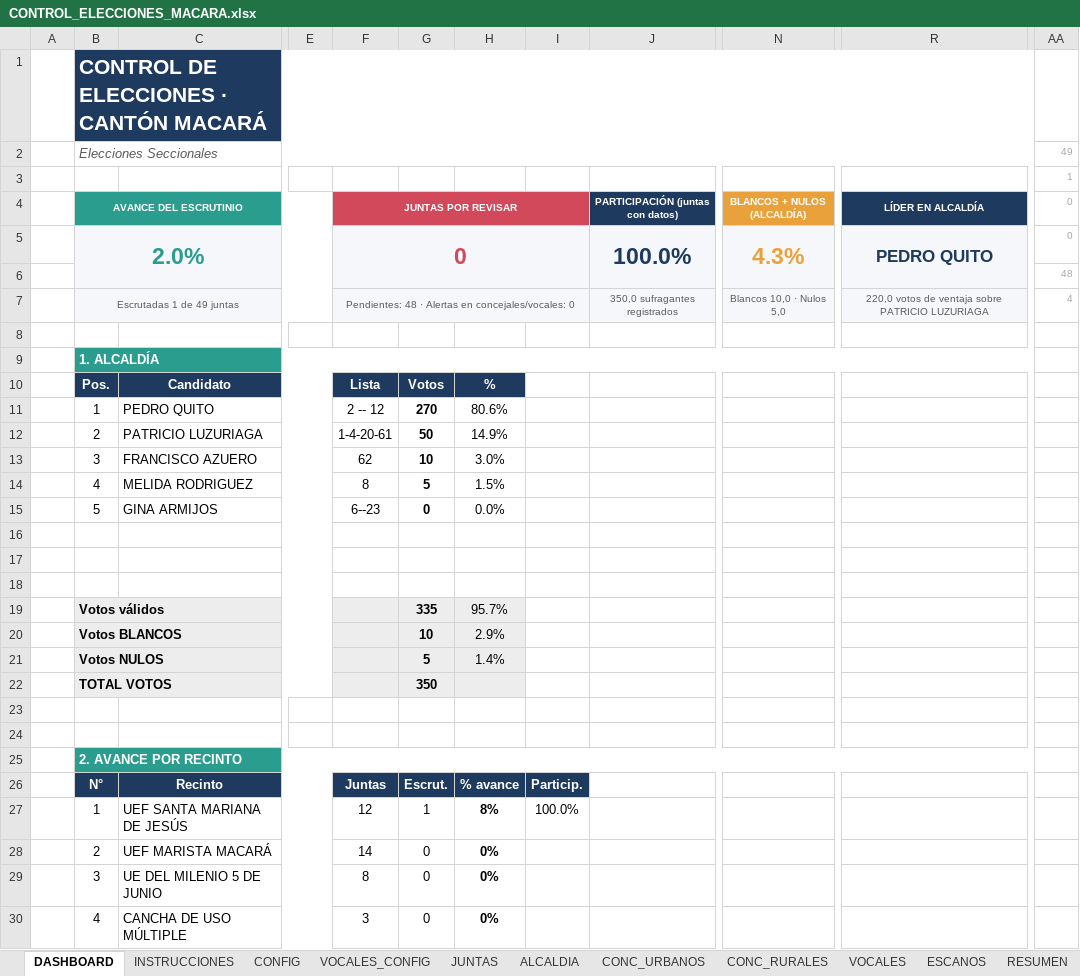
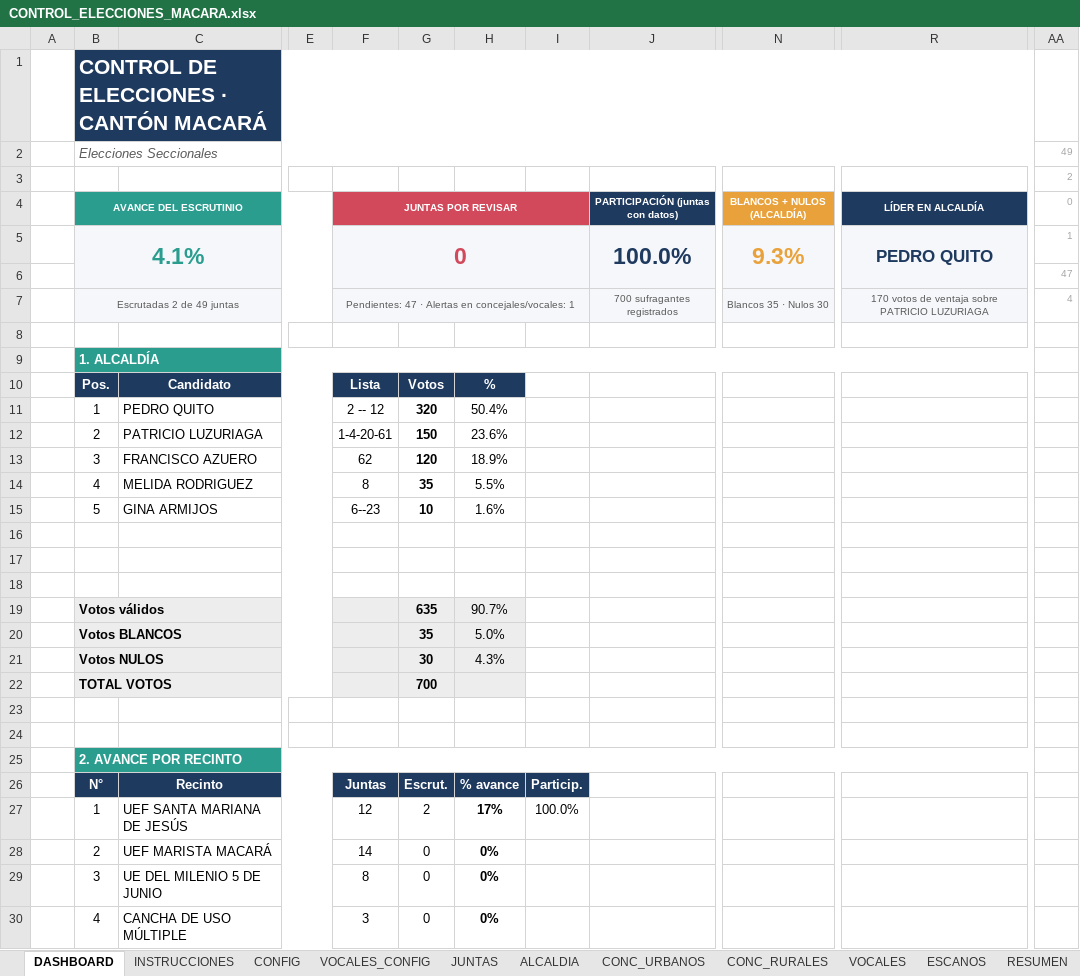
Before and after one commit to breythnerj/votaciones2026, an Excel workbook: CONTROL_ELECCIONES_MACARA.xlsx, sheet DASHBOARD, drawn as a sheet; only a part is shown, gaps mark what is left out; values as stored, in another font and other column widths than the file's, no borders; charts and pictures and conditional formats not drawn; removed rows and columns are numbered as before the commit, all else as after; rows hold the shown columns only; the diff covers the shown part only; the diff names each change by its address in the sheet, - before the commit and + after, or states it on an @@ line.

```diff
--- a/CONTROL_ELECCIONES_MACARA.xlsx (sheet DASHBOARD)
+++ b/CONTROL_ELECCIONES_MACARA.xlsx (sheet DASHBOARD)
-AA3 (0): 1
+AA3 (0): 2
-B5 (AVANCE DEL ESCRUTINIO): 2.0%
+B5 (AVANCE DEL ESCRUTINIO): 4.1%
-N5 (BLANCOS + NULOS (ALCALDÍA)): 4.3%
+N5 (BLANCOS + NULOS (ALCALDÍA)): 9.3%
-AA5 (0): 0
+AA5 (0): 1
-AA6 (0): 48
+AA6 (0): 47
-B7 (AVANCE DEL ESCRUTINIO): Escrutadas 1 de 49 juntas
+B7 (AVANCE DEL ESCRUTINIO): Escrutadas 2 de 49 juntas
-F7 (JUNTAS POR REVISAR): Pendientes: 48 · Alertas en concejales/vocales: 0
+F7 (JUNTAS POR REVISAR): Pendientes: 47 · Alertas en concejales/vocales: 1
-J7 (PARTICIPACIÓN (juntas con datos)): 350,0 sufragantes registrados
+J7 (PARTICIPACIÓN (juntas con datos)): 700 sufragantes registrados
-N7 (BLANCOS + NULOS (ALCALDÍA)): Blancos 10,0 · Nulos 5,0
+N7 (BLANCOS + NULOS (ALCALDÍA)): Blancos 35 · Nulos 30
-R7 (LÍDER EN ALCALDÍA): 220,0 votos de…
+R7 (LÍDER EN ALCALDÍA): 170 votos de…
-G11: 270
+G11: 320
-H11: 80.6%
+H11: 50.4%
-G12: 50
+G12: 150
-H12: 14.9%
+H12: 23.6%
-G13: 10
+G13: 120
-H13: 3.0%
+H13: 18.9%
-G14: 5
+G14: 35
-H14: 1.5%
+H14: 5.5%
-G15: 0
+G15: 10
-H15: 0.0%
+H15: 1.6%
-row 19:  | Votos válidos |  |  |  | 335 | 95.7%
-row 20:  | Votos BLANCOS |  |  |  | 10 | 2.9%
-row 21:  | Votos NULOS |  |  |  | 5 | 1.4%
-row 22:  | TOTAL VOTOS |  |  |  | 350
+row 19:  | Votos válidos |  |  |  | 635 | 90.7%
+row 20:  | Votos BLANCOS |  |  |  | 35 | 5.0%
+row 21:  | Votos NULOS |  |  |  | 30 | 4.3%
+row 22:  | TOTAL VOTOS |  |  |  | 700
-G27: 1
+G27: 2
-H27: 8%
+H27: 17%
```
Also changed, not shown: 4 edited cells elsewhere in this sheet, sheet ALCALDIA, sheet RESUMEN, sheet JUNTAS, sheet CONC_URBANOS, charts or pictures.
